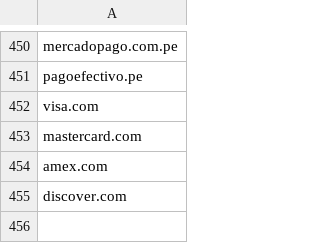
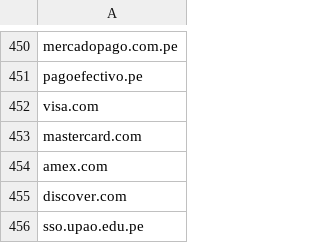
Before and after one commit to MarcoSalasU/backend_checapage_2, a CSV file: whitelist.csv, drawn as a sheet; only a part is shown, gaps mark what is left out; the diff names each change by its address in the sheet, - before the commit and + after, or states it on an @@ line.

Commit message:
whitelist change

```diff
--- a/whitelist.csv
+++ b/whitelist.csv
+row 456: sso.upao.edu.pe
```
